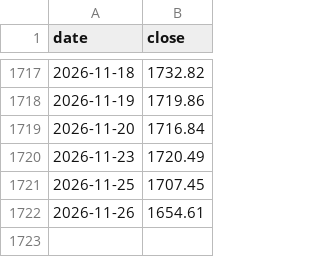
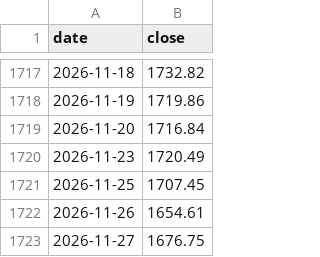
Before and after one commit to learnaiwithharry/vn-index-tracker, a CSV file: data/store/index/VN100.csv, drawn as a sheet; only a part is shown, gaps mark what is left out.

```diff
--- a/data/store/index/VN100.csv
+++ b/data/store/index/VN100.csv
@@ -1722 +1722,2 @@ date,close
 2026-11-26,1654.61
+2026-11-27,1676.75
```
Also changed, not shown: data/store/index/VN30.csv, data/store/index/VNINDEX.csv, 2 other files.
